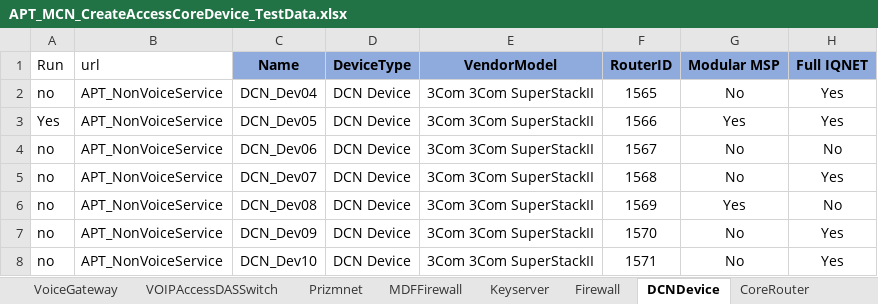
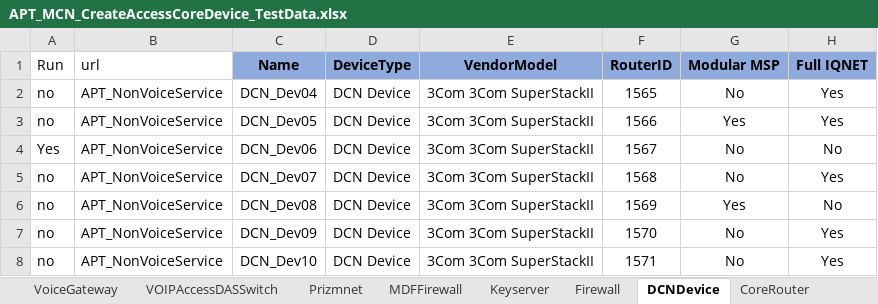
Before and after one commit to APT-Automation/APT, an Excel workbook: APTAutomationProject/src/com/colt/qa/datalibrary/APT_MCN_CreateAccessCoreDevice_TestData.xlsx, sheet DCNDevice, drawn as a sheet; only a part is shown; values as stored, in another font and other column widths than the file's, no borders; the diff names each change by its address in the sheet, - before the commit and + after, or states it on an @@ line.

```diff
--- a/APTAutomationProject/src/com/colt/qa/datalibrary/APT_MCN_CreateAccessCoreDevice_TestData.xlsx (sheet DCNDevice)
+++ b/APTAutomationProject/src/com/colt/qa/datalibrary/APT_MCN_CreateAccessCoreDevice_TestData.xlsx (sheet DCNDevice)
-A3 (Run): Yes
+A3 (Run): no
-A4 (Run): no
+A4 (Run): Yes
```
Also changed, not shown: sheet Firewall, sheet LoadBalancer, sheet TrafficAggregator, sheet VOIPAccessDASSwitch, sheet MiniDSLAM, sheet Keyserver, 5 more sheets, other sheet tabs, APTAutomationProject/src/com/colt/qa/datalibrary/APT_IMNST_TESTDATA_VS.xlsx, APTAutomationProject/src/com/colt/qa/datalibrary/APT_MCS_ManagePostcode.xlsx, 19 other files.
